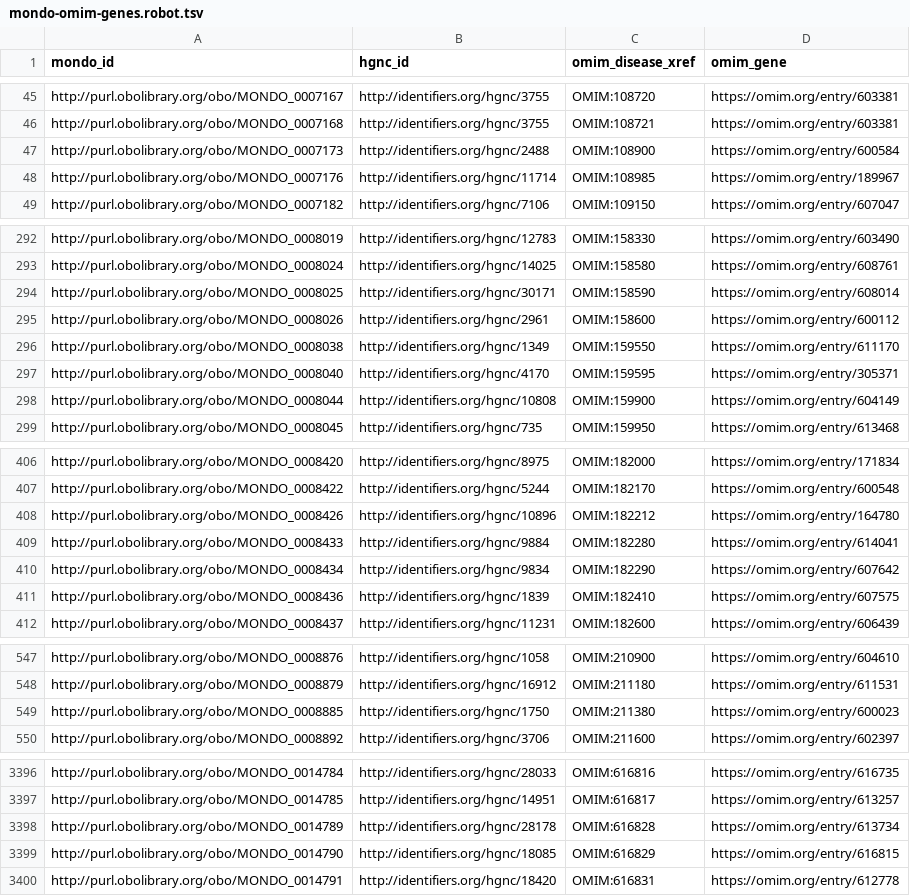
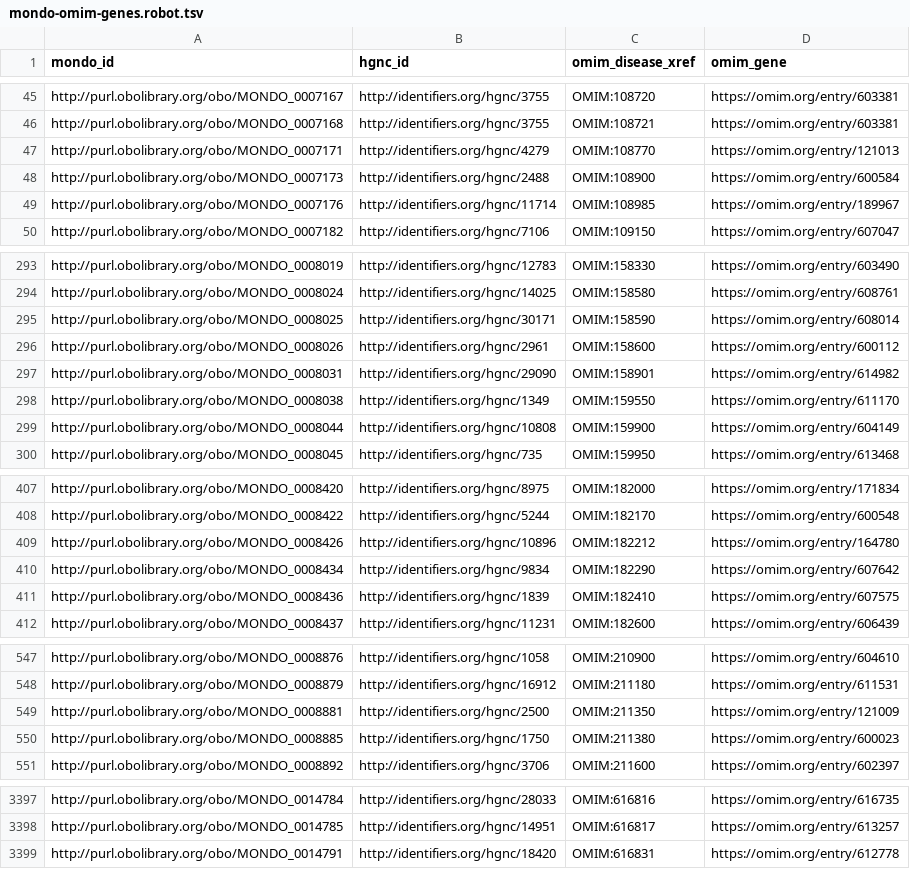
Before and after one commit to monarch-initiative/mondo-ingest, a TSV file: src/ontology/external/mondo-omim-genes.robot.tsv, drawn as a sheet; only a part is shown, gaps mark what is left out; the diff covers the shown part only.

Commit message:
run mondo-omim-genes.robot.tsv goal to get new omim file content

```diff
--- a/src/ontology/external/mondo-omim-genes.robot.tsv
+++ b/src/ontology/external/mondo-omim-genes.robot.tsv
@@ -46,2 +46,3 @@ http://purl.obolibrary.org/obo/MONDO_0007167	http://identifiers.org/hgnc/3755	OM
 http://purl.obolibrary.org/obo/MONDO_0007168	http://identifiers.org/hgnc/3755	OMIM:108721	https://omim.org/entry/603381
+http://purl.obolibrary.org/obo/MONDO_0007171	http://identifiers.org/hgnc/4279	OMIM:108770	https://omim.org/entry/121013
 http://purl.obolibrary.org/obo/MONDO_0007173	http://identifiers.org/hgnc/2488	OMIM:108900	https://omim.org/entry/600584
@@ -295,4 +296,4 @@ http://purl.obolibrary.org/obo/MONDO_0008025	http://identifiers.org/hgnc/30171	O
 http://purl.obolibrary.org/obo/MONDO_0008026	http://identifiers.org/hgnc/2961	OMIM:158600	https://omim.org/entry/600112
+http://purl.obolibrary.org/obo/MONDO_0008031	http://identifiers.org/hgnc/29090	OMIM:158901	https://omim.org/entry/614982
 http://purl.obolibrary.org/obo/MONDO_0008038	http://identifiers.org/hgnc/1349	OMIM:159550	https://omim.org/entry/611170
-http://purl.obolibrary.org/obo/MONDO_0008040	http://identifiers.org/hgnc/4170	OMIM:159595	https://omim.org/entry/305371
 http://purl.obolibrary.org/obo/MONDO_0008044	http://identifiers.org/hgnc/10808	OMIM:159900	https://omim.org/entry/604149
@@ -408,3 +409,2 @@ http://purl.obolibrary.org/obo/MONDO_0008422	http://identifiers.org/hgnc/5244	OM
 http://purl.obolibrary.org/obo/MONDO_0008426	http://identifiers.org/hgnc/10896	OMIM:182212	https://omim.org/entry/164780
-http://purl.obolibrary.org/obo/MONDO_0008433	http://identifiers.org/hgnc/9884	OMIM:182280	https://omim.org/entry/614041
 http://purl.obolibrary.org/obo/MONDO_0008434	http://identifiers.org/hgnc/9834	OMIM:182290	https://omim.org/entry/607642
@@ -548,2 +548,3 @@ http://purl.obolibrary.org/obo/MONDO_0008876	http://identifiers.org/hgnc/1058	OM
 http://purl.obolibrary.org/obo/MONDO_0008879	http://identifiers.org/hgnc/16912	OMIM:211180	https://omim.org/entry/611531
+http://purl.obolibrary.org/obo/MONDO_0008881	http://identifiers.org/hgnc/2500	OMIM:211350	https://omim.org/entry/121009
 http://purl.obolibrary.org/obo/MONDO_0008885	http://identifiers.org/hgnc/1750	OMIM:211380	https://omim.org/entry/600023
@@ -3397,4 +3398,2 @@ http://purl.obolibrary.org/obo/MONDO_0014784	http://identifiers.org/hgnc/28033	O
 http://purl.obolibrary.org/obo/MONDO_0014785	http://identifiers.org/hgnc/14951	OMIM:616817	https://omim.org/entry/613257
-http://purl.obolibrary.org/obo/MONDO_0014789	http://identifiers.org/hgnc/28178	OMIM:616828	https://omim.org/entry/613734
-http://purl.obolibrary.org/obo/MONDO_0014790	http://identifiers.org/hgnc/18085	OMIM:616829	https://omim.org/entry/616815
 http://purl.obolibrary.org/obo/MONDO_0014791	http://identifiers.org/hgnc/18420	OMIM:616831	https://omim.org/entry/612778
```
Also changed, not shown: 5 added rows and 2 removed rows elsewhere in this file.
